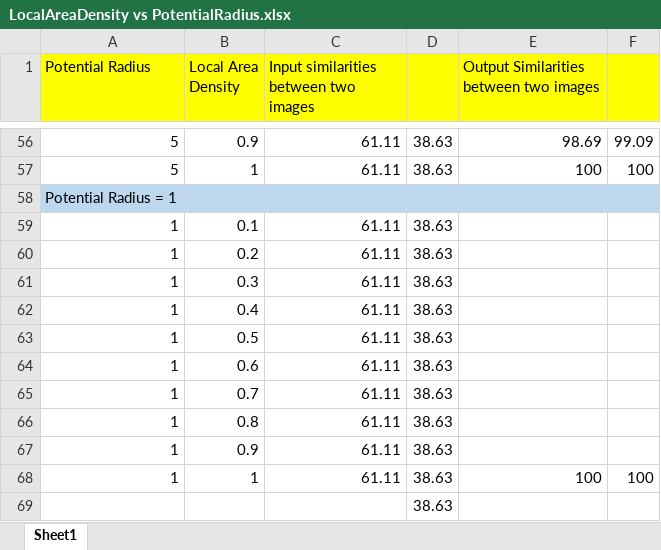
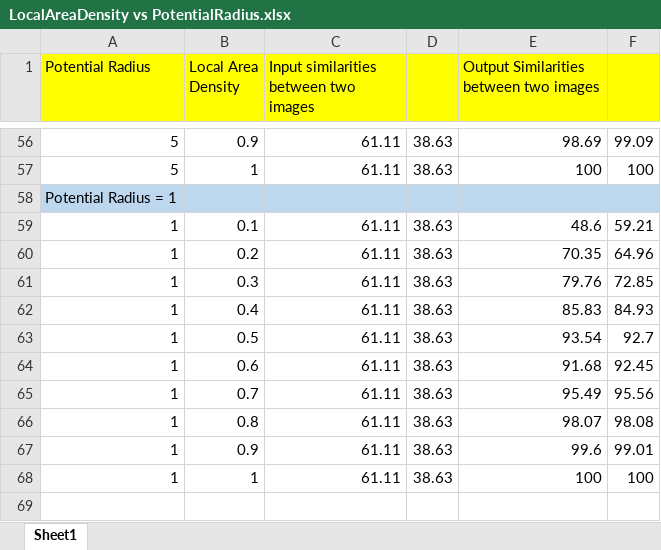
Before and after one commit to ddobric/neocortexapi-classification, an Excel workbook: MySEProject/Dataset Reports/Dataset-GurunagSai/LocalAreaDensity vs PotentialRadius.xlsx, sheet Sheet1, drawn as a sheet; only a part is shown, gaps mark what is left out; values as stored, in another font and other column widths than the file's, no borders; charts and pictures not drawn; the diff covers the shown part only; the diff names each change by its address in the sheet, - before the commit and + after, or states it on an @@ line.

```diff
--- a/MySEProject/Dataset Reports/Dataset-GurunagSai/LocalAreaDensity vs PotentialRadius.xlsx (sheet Sheet1)
+++ b/MySEProject/Dataset Reports/Dataset-GurunagSai/LocalAreaDensity vs PotentialRadius.xlsx (sheet Sheet1)
-E59: (empty)
+E59: 48.6
-F59: (empty)
+F59: 59.21
-E60: (empty)
+E60: 70.35
-F60: (empty)
+F60: 64.96
-E61: (empty)
+E61: 79.76
-F61: (empty)
+F61: 72.85
-E62: (empty)
+E62: 85.83
-F62: (empty)
+F62: 84.93
-E63: (empty)
+E63: 93.54
-F63: (empty)
+F63: 92.7
-E64: (empty)
+E64: 91.68
-F64: (empty)
+F64: 92.45
-E65: (empty)
+E65: 95.49
-F65: (empty)
+F65: 95.56
-E66: (empty)
+E66: 98.07
-F66: (empty)
+F66: 98.08
-E67: (empty)
+E67: 99.6
-F67: (empty)
+F67: 99.01
-row 69:  |  |  | 38.63
```
Also changed, not shown: 42 edited cells and cell formats elsewhere in this sheet, charts or pictures, MySEProject/Dataset Reports/Dataset-GurunagSai/Experiment Report.xlsx, 17 other files.
